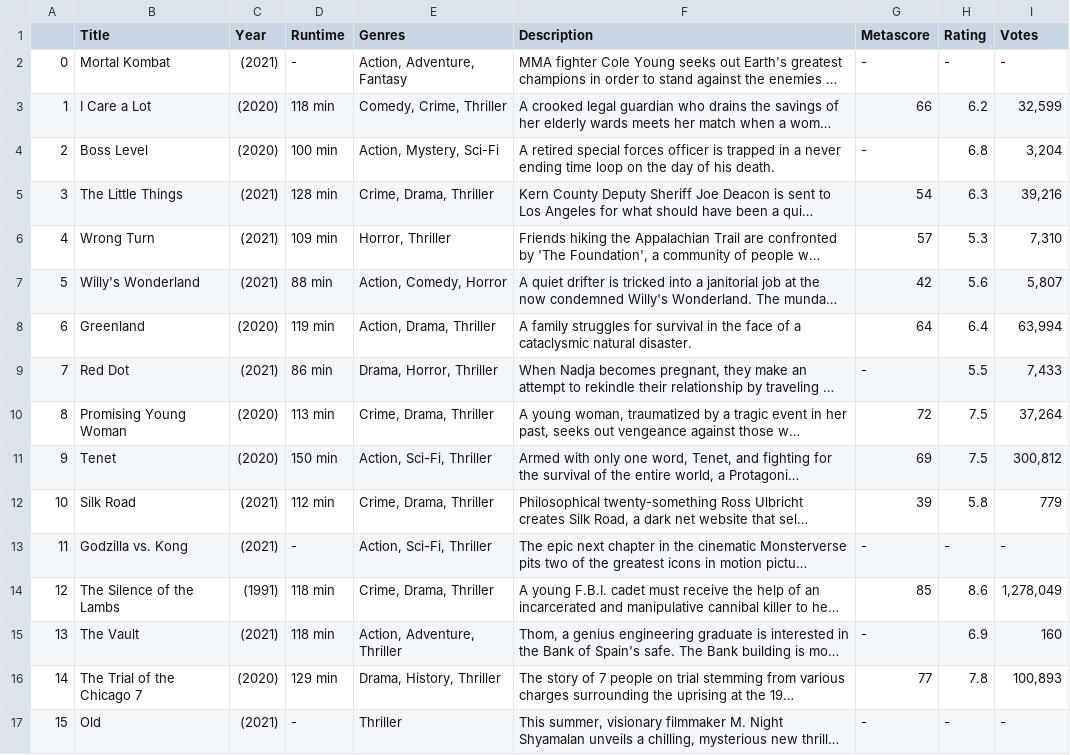
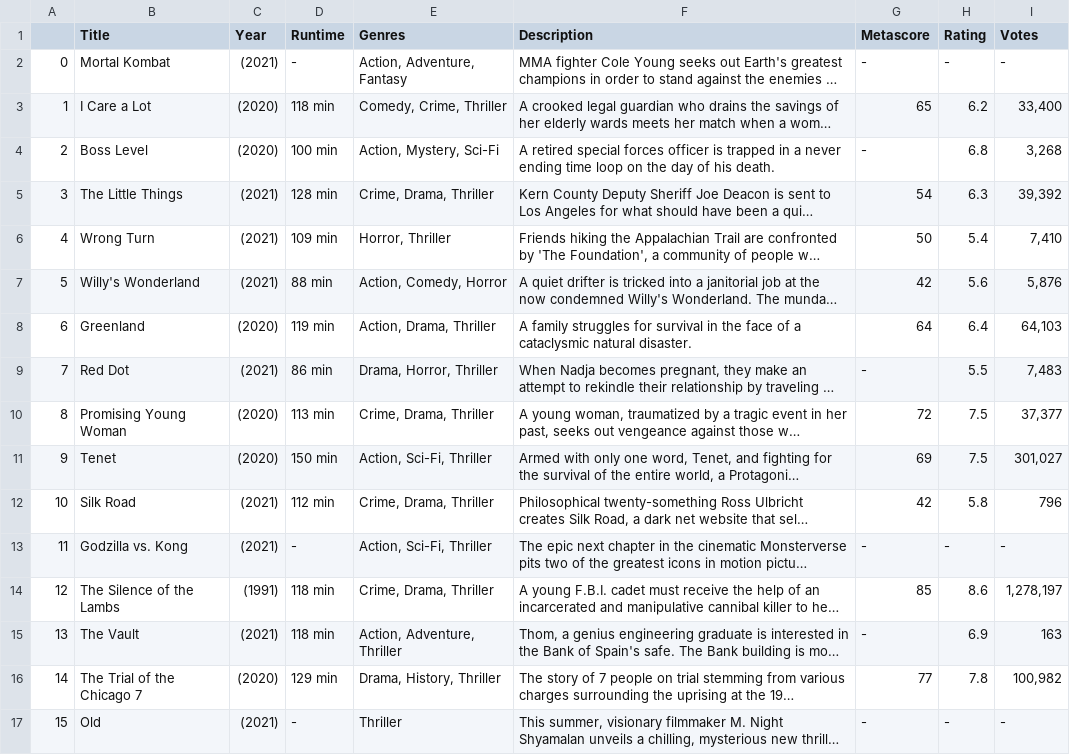
Before and after one commit to veeranjay/Web-Scraping-IMDB, a CSV file: Output/movies.csv, drawn as a sheet; only a part is shown; long unchanged cells end in …; the diff covers the shown part only; the diff names each change by its address in the sheet, - before the commit and + after, or states it on an @@ line.

```diff
--- a/Output/movies.csv
+++ b/Output/movies.csv
-G3 (Metascore): 66
+G3 (Metascore): 65
-I3 (Votes): 32,599
+I3 (Votes): 33,400
-I4 (Votes): 3,204
+I4 (Votes): 3,268
-I5 (Votes): 39,216
+I5 (Votes): 39,392
-G6 (Metascore): 57
+G6 (Metascore): 50
-H6 (Rating): 5.3
+H6 (Rating): 5.4
-I6 (Votes): 7,310
+I6 (Votes): 7,410
-I7 (Votes): 5,807
+I7 (Votes): 5,876
-I8 (Votes): 63,994
+I8 (Votes): 64,103
-I9 (Votes): 7,433
+I9 (Votes): 7,483
-I10 (Votes): 37,264
+I10 (Votes): 37,377
-I11 (Votes): 300,812
+I11 (Votes): 301,027
-G12 (Metascore): 39
+G12 (Metascore): 42
-I12 (Votes): 779
+I12 (Votes): 796
-I14 (Votes): 1,278,049
+I14 (Votes): 1,278,197
-I15 (Votes): 160
+I15 (Votes): 163
-I16 (Votes): 100,893
+I16 (Votes): 100,982
```
Also changed, not shown: 31 edited cells elsewhere in this file, 1 other file.
